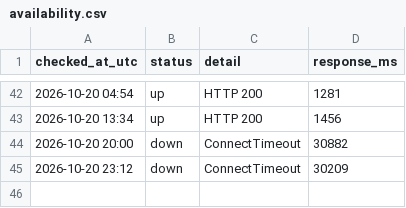
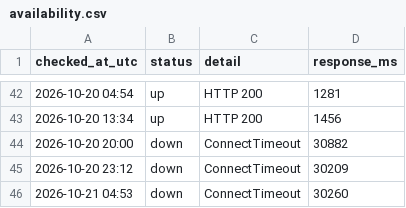
Before and after one commit to chl-kiev-ua/key-wayback, a CSV file: archive-log/availability.csv, drawn as a sheet; only a part is shown, gaps mark what is left out; the diff names each change by its address in the sheet, - before the commit and + after, or states it on an @@ line.

Commit message:
Журнал архівування 2026-10-21 04:53

```diff
--- a/archive-log/availability.csv
+++ b/archive-log/availability.csv
+row 46: 2026-10-21 04:53 | down | ConnectTimeout | 30260
```
